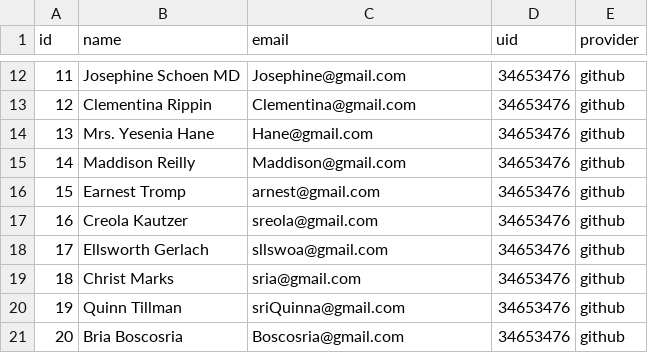
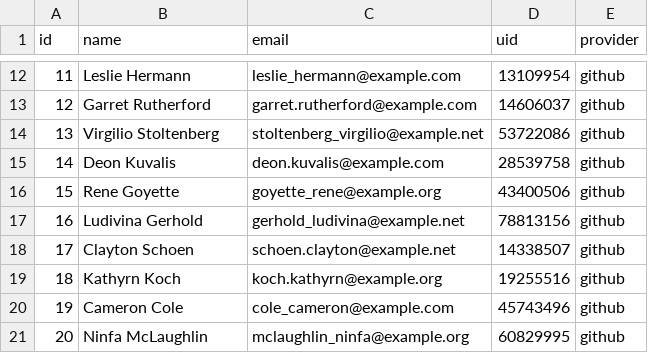
Before and after one commit to Ada-C10/betsy, a CSV file: db/seed_data/merchant.csv, drawn as a sheet; only a part is shown, gaps mark what is left out; the diff covers the shown part only.

```diff
--- a/db/seed_data/merchant.csv
+++ b/db/seed_data/merchant.csv
@@ -12,10 +12,10 @@ id,name,email,uid,provider
-11,Josephine Schoen MD,Josephine@gmail.com,34653476,github
-12,Clementina Rippin,Clementina@gmail.com,34653476,github
-13,Mrs. Yesenia Hane,Hane@gmail.com,34653476,github
-14,Maddison Reilly,Maddison@gmail.com,34653476,github
-15,Earnest Tromp,arnest@gmail.com,34653476,github
-16,Creola Kautzer,sreola@gmail.com,34653476,github
-17,Ellsworth Gerlach,sllswoa@gmail.com,34653476,github
-18,Christ Marks,sria@gmail.com,34653476,github
-19,Quinn Tillman,sriQuinna@gmail.com,34653476,github
-20,Bria Boscosria,Boscosria@gmail.com,34653476,github
+11,Leslie Hermann,leslie_hermann@example.com,13109954,github
+12,Garret Rutherford,garret.rutherford@example.com,14606037,github
+13,Virgilio Stoltenberg,stoltenberg_virgilio@example.net,53722086,github
+14,Deon Kuvalis,deon.kuvalis@example.com,28539758,github
+15,Rene Goyette,goyette_rene@example.org,43400506,github
+16,Ludivina Gerhold,gerhold_ludivina@example.net,78813156,github
+17,Clayton Schoen,schoen.clayton@example.net,14338507,github
+18,Kathyrn Koch,koch.kathyrn@example.org,19255516,github
+19,Cameron Cole,cole_cameron@example.com,45743496,github
+20,Ninfa McLaughlin,mclaughlin_ninfa@example.org,60829995,github
```
Also changed, not shown: 75 edited cells elsewhere in this file, db/seed_data/product.csv, 4 other files.
